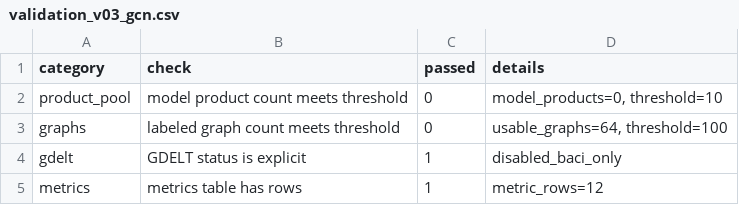
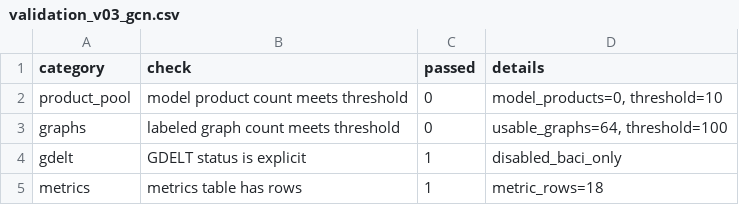
Before and after one commit to Larkstongueinaspic/statistical-model, a CSV file: results/v03_gcn/tables/validation_v03_gcn.csv, drawn as a sheet.

```diff
--- a/results/v03_gcn/tables/validation_v03_gcn.csv
+++ b/results/v03_gcn/tables/validation_v03_gcn.csv
@@ -4,2 +4,2 @@ graphs,labeled graph count meets threshold,0,"usable_graphs=64, threshold=100"
 gdelt,GDELT status is explicit,1,disabled_baci_only
-metrics,metrics table has rows,1,metric_rows=12
+metrics,metrics table has rows,1,metric_rows=18
```
Also changed, not shown: results/v03_gcn/data/graph_level_features_v03.csv, results/v03_gcn/tables/gcn_metrics.csv, 8 other files.
